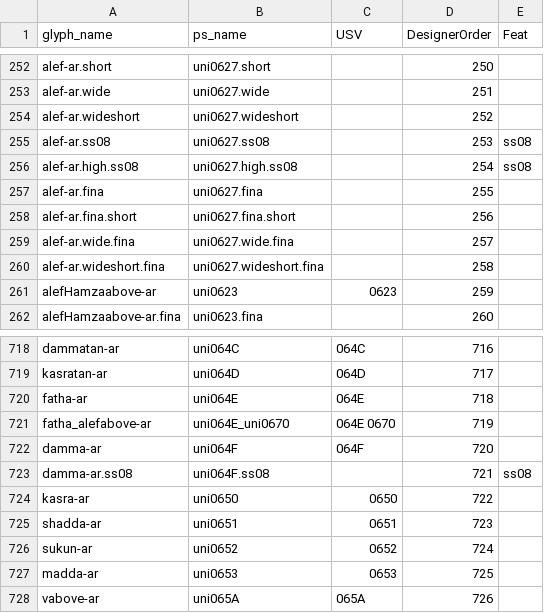
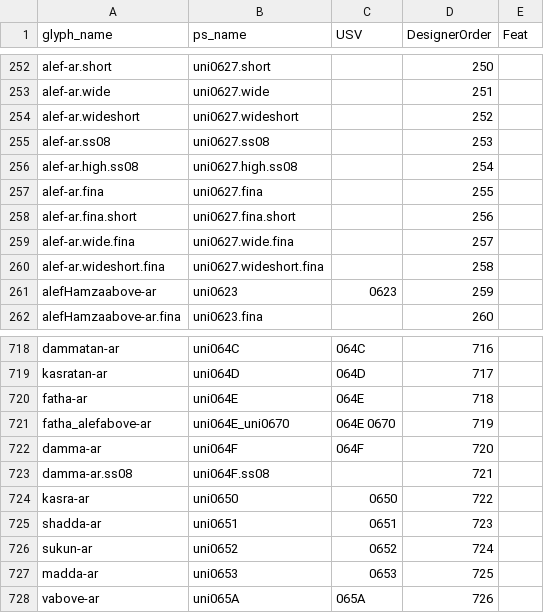
Before and after one commit to silnrsi/font-alkalami, a CSV file: source/glyph_data.csv, drawn as a sheet; only a part is shown, gaps mark what is left out.

Commit message:
Two test files were replaced by -ng files. Removed ss08 in Feat column because we can't automate test files for ss08. [nobuild]

```diff
--- a/source/glyph_data.csv
+++ b/source/glyph_data.csv
@@ -254,4 +254,4 @@ alef-ar.wide,uni0627.wide,,251,
 alef-ar.wideshort,uni0627.wideshort,,252,
-alef-ar.ss08,uni0627.ss08,,253,ss08
-alef-ar.high.ss08,uni0627.high.ss08,,254,ss08
+alef-ar.ss08,uni0627.ss08,,253,
+alef-ar.high.ss08,uni0627.high.ss08,,254,
 alef-ar.fina,uni0627.fina,,255,
@@ -722,3 +722,3 @@ fatha_alefabove-ar,uni064E_uni0670,064E 0670,719,
 damma-ar,uni064F,064F,720,
-damma-ar.ss08,uni064F.ss08,,721,ss08
+damma-ar.ss08,uni064F.ss08,,721,
 kasra-ar,uni0650,0650,722,
```
Also changed, not shown: 2 other files.
